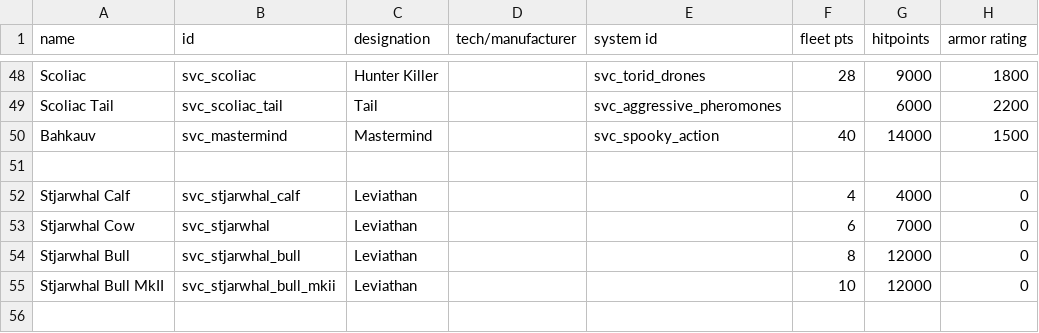
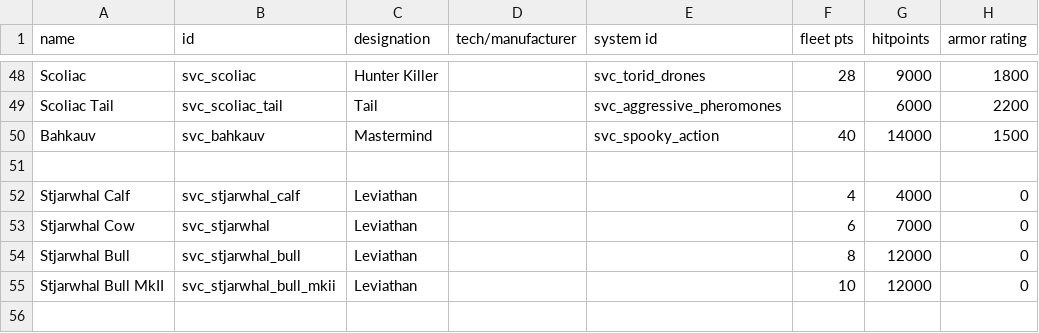
Before and after one commit to DesperatePeter/starsector-symbiotic-void-creatures, a CSV file: data/hulls/ship_data.csv, drawn as a sheet; only a part is shown, gaps mark what is left out; the diff names each change by its address in the sheet, - before the commit and + after, or states it on an @@ line.

Commit message:
feat: renamed Mastermind to Bahkauv

```diff
--- a/data/hulls/ship_data.csv
+++ b/data/hulls/ship_data.csv
-B50 (id): svc_mastermind
+B50 (id): svc_bahkauv
```
Also changed, not shown: 4 other files.
